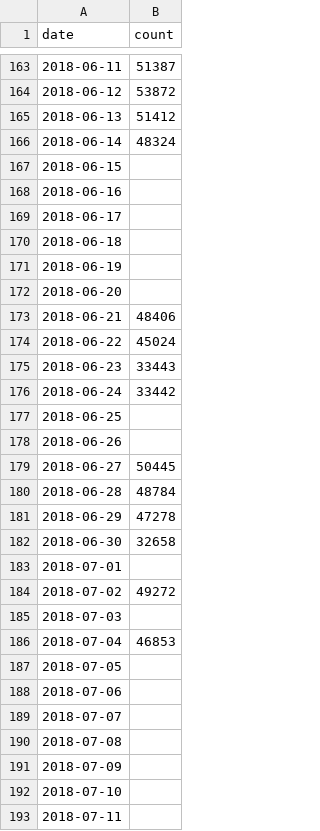
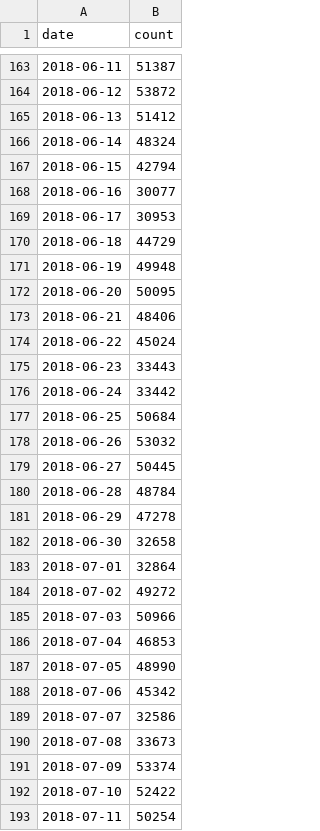
Before and after one commit to xzk-seu/GitHubData_Scratch, a CSV file: Statistic/2018.csv, drawn as a sheet; only a part is shown, gaps mark what is left out; the diff covers the shown part only.

```diff
--- a/Statistic/2018.csv
+++ b/Statistic/2018.csv
@@ -166,8 +166,8 @@ date,count
 2018-06-14,48324
-2018-06-15,
-2018-06-16,
-2018-06-17,
-2018-06-18,
-2018-06-19,
-2018-06-20,
+2018-06-15,42794
+2018-06-16,30077
+2018-06-17,30953
+2018-06-18,44729
+2018-06-19,49948
+2018-06-20,50095
 2018-06-21,48406
@@ -176,4 +176,4 @@ date,count
 2018-06-24,33442
-2018-06-25,
-2018-06-26,
+2018-06-25,50684
+2018-06-26,53032
 2018-06-27,50445
@@ -182,12 +182,12 @@ date,count
 2018-06-30,32658
-2018-07-01,
+2018-07-01,32864
 2018-07-02,49272
-2018-07-03,
+2018-07-03,50966
 2018-07-04,46853
-2018-07-05,
-2018-07-06,
-2018-07-07,
-2018-07-08,
-2018-07-09,
-2018-07-10,
-2018-07-11,
+2018-07-05,48990
+2018-07-06,45342
+2018-07-07,32586
+2018-07-08,33673
+2018-07-09,53374
+2018-07-10,52422
+2018-07-11,50254
```
Also changed, not shown: 123 edited cells elsewhere in this file, Statistic/2008.csv, Statistic/2009.csv, 1 other file.
